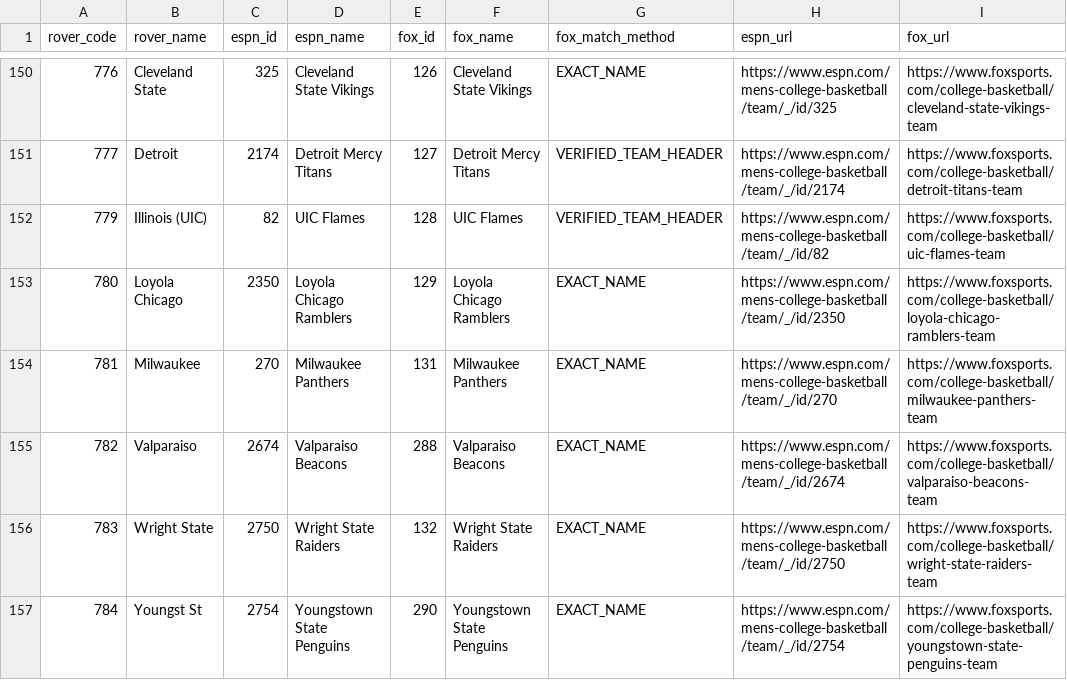
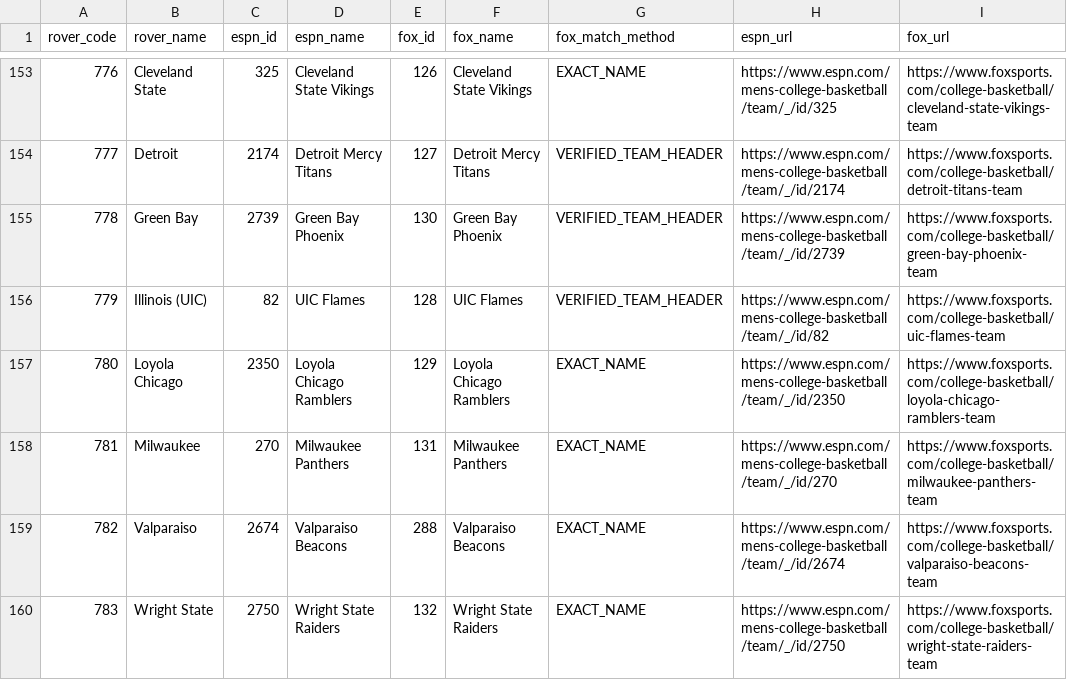
Before and after one commit to Nox1do/rover-basketball, a CSV file: CBB EF Score/data/cbb-rover-espn-fox-team-map.csv, drawn as a sheet; only a part is shown, gaps mark what is left out; the shorter side is filled out with more unchanged rows; the diff covers the shown part only.

```diff
--- a/CBB EF Score/data/cbb-rover-espn-fox-team-map.csv
+++ b/CBB EF Score/data/cbb-rover-espn-fox-team-map.csv
@@ -151,2 +154,3 @@
 777,Detroit,2174,Detroit Mercy Titans,127,Detroit Mercy Titans,VERIFIED_TEAM_HEADER,https://www.espn.com/mens-college-basketball/team/_/id/2174,https://www.foxsports.com/college-basketball/detroit-titans-team
+778,Green Bay,2739,Green Bay Phoenix,130,Green Bay Phoenix,VERIFIED_TEAM_HEADER,https://www.espn.com/mens-college-basketball/team/_/id/2739,https://www.foxsports.com/college-basketball/green-bay-phoenix-team
 779,Illinois (UIC),82,UIC Flames,128,UIC Flames,VERIFIED_TEAM_HEADER,https://www.espn.com/mens-college-basketball/team/_/id/82,https://www.foxsports.com/college-basketball/uic-flames-team
```
Also changed, not shown: 11 added rows and 1 removed row elsewhere in this file, 12 other files.
